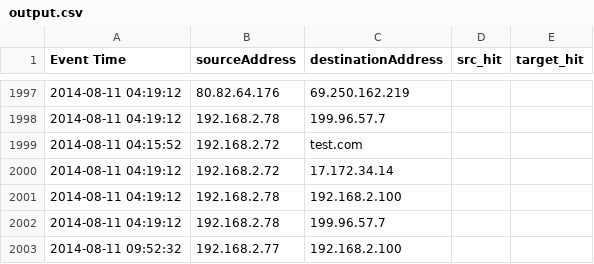
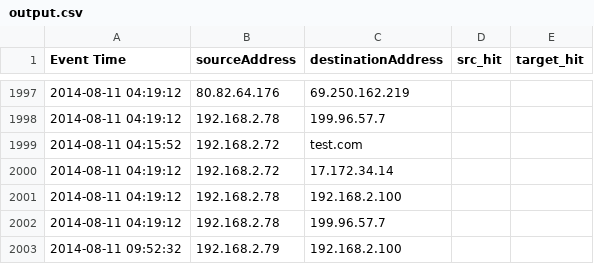
Before and after one commit to jaredmcqueen/analytics, a CSV file: examples/output.csv, drawn as a sheet; only a part is shown, gaps mark what is left out.

Commit message:
cleaned up process directory; added Josh's dataset

```diff
--- a/examples/output.csv
+++ b/examples/output.csv
@@ -2002,2 +2002,2 @@ Event Time,sourceAddress,destinationAddress,src_hit,target_hit
 2014-08-11 04:19:12,192.168.2.78,199.96.57.7,,
-2014-08-11 09:52:32,192.168.2.77,192.168.2.100,,
+2014-08-11 09:52:32,192.168.2.79,192.168.2.100,,
```
Also changed, not shown: 1 other file.
